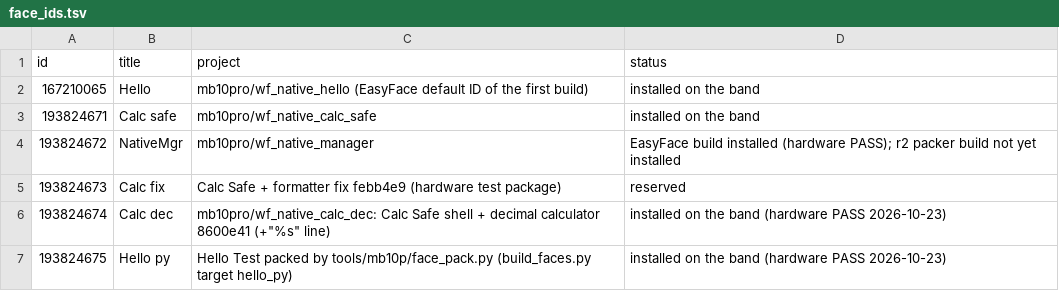
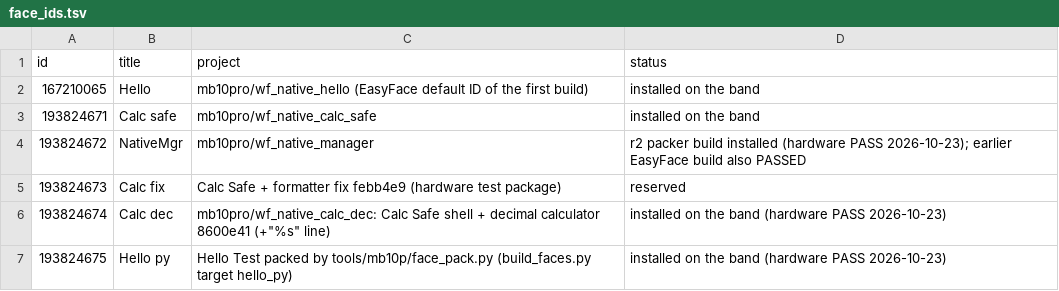
Before and after one commit to binxgtl/MiWatchNativeApps, a TSV file: tools/mb10p/face_ids.tsv, drawn as a sheet.

```diff
--- a/tools/mb10p/face_ids.tsv
+++ b/tools/mb10p/face_ids.tsv
@@ -3,3 +3,3 @@ id	title	project	status
 193824671	Calc safe	mb10pro/wf_native_calc_safe	installed on the band
-193824672	NativeMgr	mb10pro/wf_native_manager	EasyFace build installed (hardware PASS); r2 packer build not yet installed
+193824672	NativeMgr	mb10pro/wf_native_manager	r2 packer build installed (hardware PASS 2026-10-23); earlier EasyFace build also PASSED
 193824673	Calc fix	Calc Safe + formatter fix febb4e9 (hardware test package)	reserved
```
Also changed, not shown: tools/mb10p/face_targets.tsv, 5 other files.
